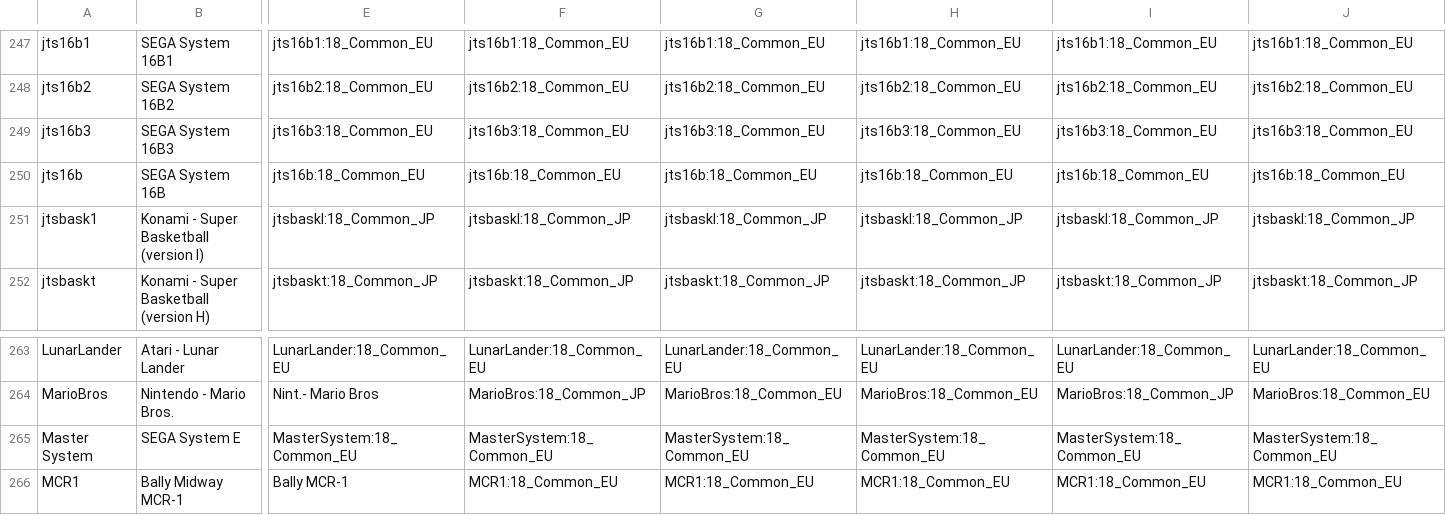
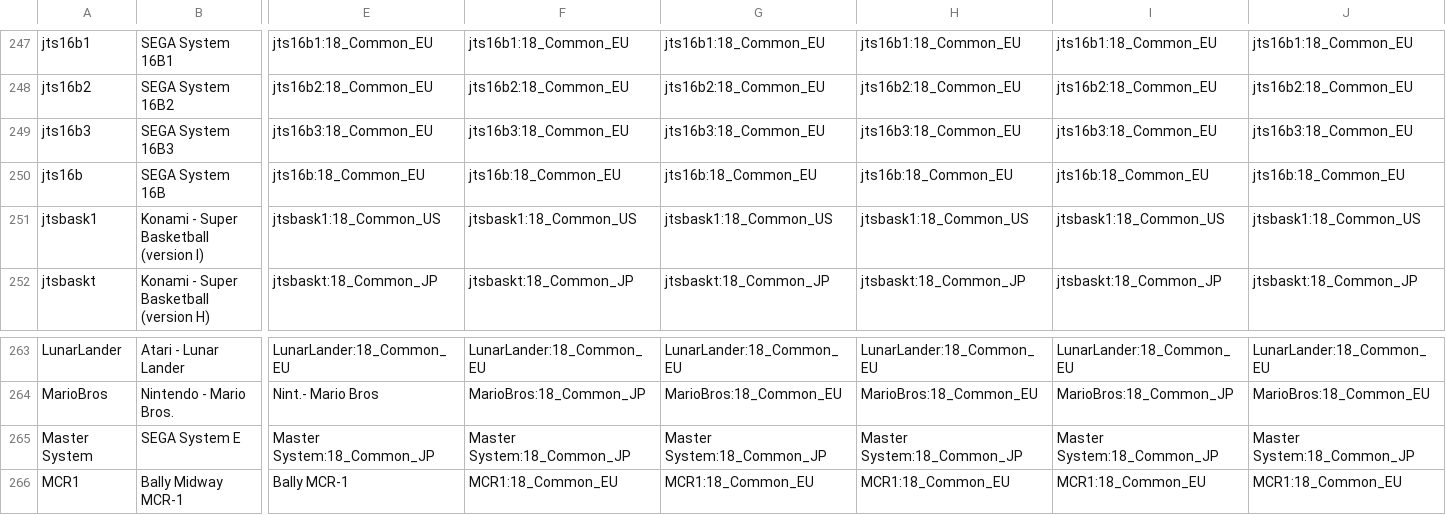
Before and after one commit to ThreepwoodLeBrush/Names_MiSTer, a CSV file: names.csv, drawn as a sheet; only a part is shown, gaps mark what is left out; the diff covers the shown part only; the diff names each change by its address in the sheet, - before the commit and + after, or states it on an @@ line.

```diff
--- a/names.csv
+++ b/names.csv
-E251: jtsbaskI:18_Common_JP
+E251: jtsbask1:18_Common_US
-F251: jtsbaskI:18_Common_JP
+F251: jtsbask1:18_Common_US
-G251: jtsbaskI:18_Common_JP
+G251: jtsbask1:18_Common_US
-H251: jtsbaskI:18_Common_JP
+H251: jtsbask1:18_Common_US
-I251: jtsbaskI:18_Common_JP
+I251: jtsbask1:18_Common_US
-J251: jtsbaskI:18_Common_JP
+J251: jtsbask1:18_Common_US
-E265: MasterSystem:18_Common_EU
+E265: Master System:18_Common_JP
-F265: MasterSystem:18_Common_EU
+F265: Master System:18_Common_JP
-G265: MasterSystem:18_Common_EU
+G265: Master System:18_Common_JP
-H265: MasterSystem:18_Common_EU
+H265: Master System:18_Common_JP
-I265: MasterSystem:18_Common_EU
+I265: Master System:18_Common_JP
-J265: MasterSystem:18_Common_EU
+J265: Master System:18_Common_JP
```
Also changed, not shown: 9 edited cells elsewhere in this file, 13 other files.
